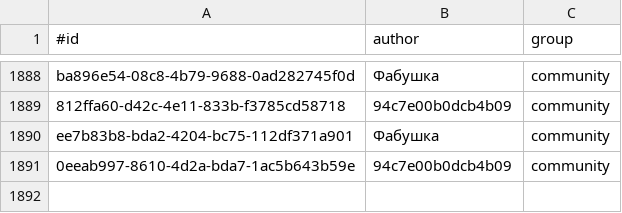
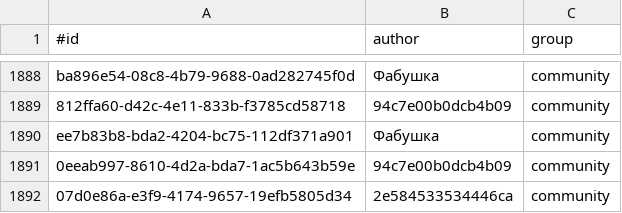
Before and after one commit to KlaudiuszLedwoch/Iron-Admiral, a CSV file: payload/Mods/IronAdmiralDesigns/design_authors.csv, drawn as a sheet; only a part is shown, gaps mark what is left out; the diff names each change by its address in the sheet, - before the commit and + after, or states it on an @@ line.

```diff
--- a/payload/Mods/IronAdmiralDesigns/design_authors.csv
+++ b/payload/Mods/IronAdmiralDesigns/design_authors.csv
+row 1892: 07d0e86a-e3f9-4174-9657-19efb5805d34 | 2e584533534446ca | community
```
Also changed, not shown: payload/Mods/IronAdmiralDesigns/design_stats_pool.csv, 3 other files.
